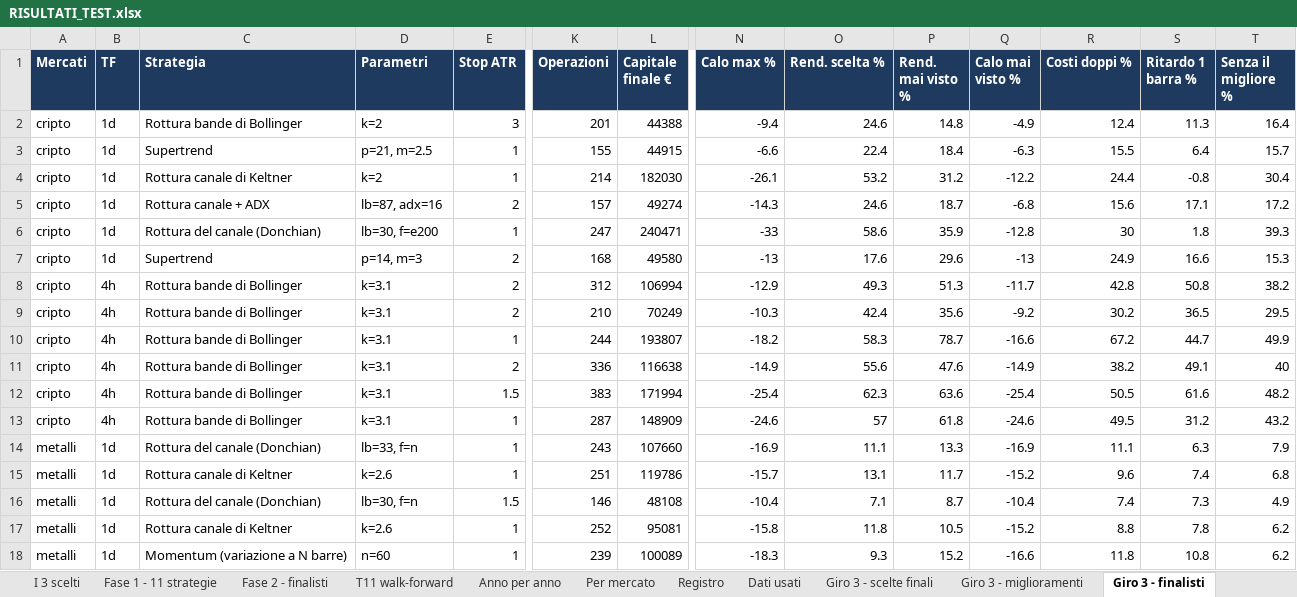
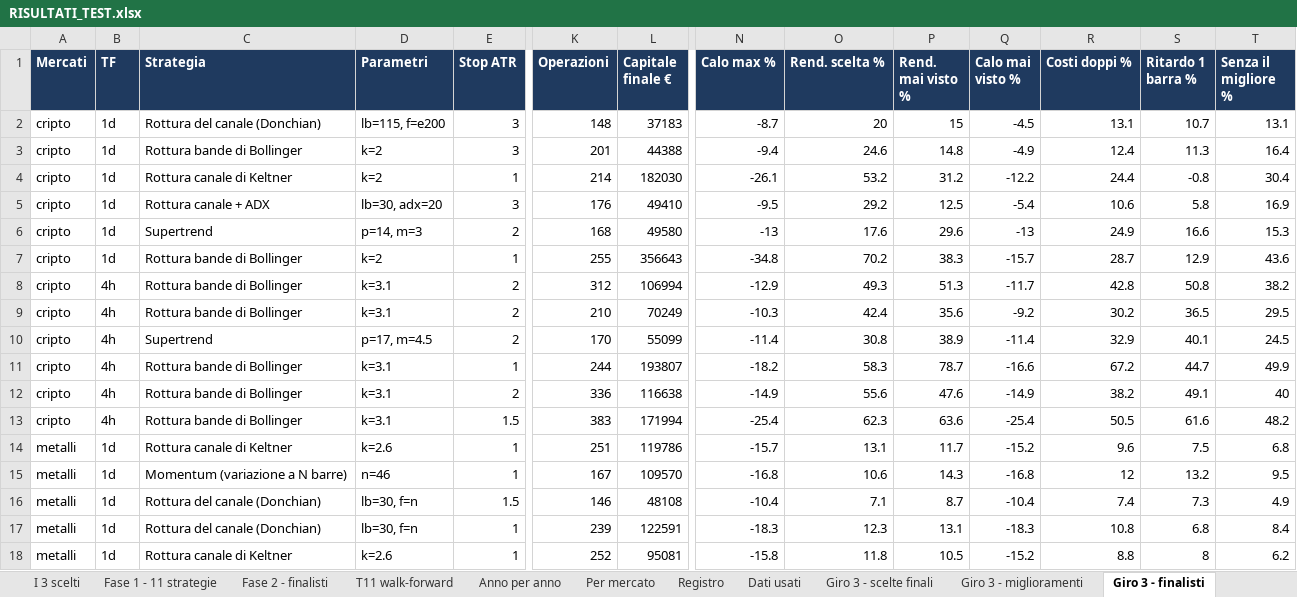
Before and after one commit to mhadhbimedwork-crypto/sentinella-mercati, an Excel workbook: risultati/RISULTATI_TEST.xlsx, sheet Giro 3 - finalisti, drawn as a sheet; only a part is shown, gaps mark what is left out; values as stored, in another font and other column widths than the file's, no borders; removed rows and columns are numbered as before the commit, all else as after; rows hold the shown columns only; the diff covers the shown part only; the diff names each change by its address in the sheet, - before the commit and + after, or states it on an @@ line.

```diff
--- a/risultati/RISULTATI_TEST.xlsx (sheet Giro 3 - finalisti)
+++ b/risultati/RISULTATI_TEST.xlsx (sheet Giro 3 - finalisti)
+row 2: cripto | 1d | Rottura del canale (Donchian) | lb=115, f=e200 | 3 | 148 | 37183 | -8.7 | 20 | 15 | -4.5 | 13.1 | 10.7 | 13.1
-row 3: cripto | 1d | Supertrend | p=21, m=2.5 | 1 | 155 | 44915 | -6.6 | 22.4 | 18.4 | -6.3 | 15.5 | 6.4 | 15.7
-D5 (Parametri): lb=87, adx=16
+D5 (Parametri): lb=30, adx=20
-E5 (Stop ATR): 2
+E5 (Stop ATR): 3
-K5 (Operazioni): 157
+K5 (Operazioni): 176
-L5 (Capitale finale €): 49274
+L5 (Capitale finale €): 49410
-N5 (Calo max %): -14.3
+N5 (Calo max %): -9.5
-O5 (Rend. scelta %): 24.6
+O5 (Rend. scelta %): 29.2
-P5 (Rend. mai visto %): 18.7
+P5 (Rend. mai visto %): 12.5
-Q5 (Calo mai visto %): -6.8
+Q5 (Calo mai visto %): -5.4
-R5 (Costi doppi %): 15.6
+R5 (Costi doppi %): 10.6
-S5 (Ritardo 1 barra %): 17.1
+S5 (Ritardo 1 barra %): 5.8
-T5 (Senza il migliore %): 17.2
+T5 (Senza il migliore %): 16.9
-row 6: cripto | 1d | Rottura del canale (Donchian) | lb=30, f=e200 | 1 | 247 | 240471 | -33 | 58.6 | 35.9 | -12.8 | 30 | 1.8 | 39.3
+row 7: cripto | 1d | Rottura bande di Bollinger | k=2 | 1 | 255 | 356643 | -34.8 | 70.2 | 38.3 | -15.7 | 28.7 | 12.9 | 43.6
+row 10: cripto | 4h | Supertrend | p=17, m=4.5 | 2 | 170 | 55099 | -11.4 | 30.8 | 38.9 | -11.4 | 32.9 | 40.1 | 24.5
-row 13: cripto | 4h | Rottura bande di Bollinger | k=3.1 | 1 | 287 | 148909 | -24.6 | 57 | 61.8 | -24.6 | 49.5 | 31.2 | 43.2
-row 14: metalli | 1d | Rottura del canale (Donchian) | lb=33, f=n | 1 | 243 | 107660 | -16.9 | 11.1 | 13.3 | -16.9 | 11.1 | 6.3 | 7.9
-S14 (Ritardo 1 barra %): 7.4
+S14 (Ritardo 1 barra %): 7.5
+row 15: metalli | 1d | Momentum (variazione a N barre) | n=46 | 1 | 167 | 109570 | -16.8 | 10.6 | 14.3 | -16.8 | 12 | 13.2 | 9.5
+row 17: metalli | 1d | Rottura del canale (Donchian) | lb=30, f=n | 1 | 239 | 122591 | -18.3 | 12.3 | 13.1 | -18.3 | 10.8 | 6.8 | 8.4
-S18 (Ritardo 1 barra %): 7.8
+S18 (Ritardo 1 barra %): 8
-row 18: metalli | 1d | Momentum (variazione a N barre) | n=60 | 1 | 239 | 100089 | -18.3 | 9.3 | 15.2 | -16.6 | 11.8 | 10.8 | 6.2
```
Also changed, not shown: 1 added row, 1 removed row and 53 edited cells elsewhere in this sheet, sheet Fase 2 - finalisti, sheet Mappa liquidazioni, sheet Portafoglio unito, sheet Giro 3 - miglioramenti, sheet Giro 3 - scelte finali, sheet Agenti, 6 more sheets, 7 other files.
